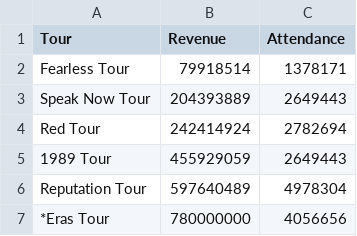
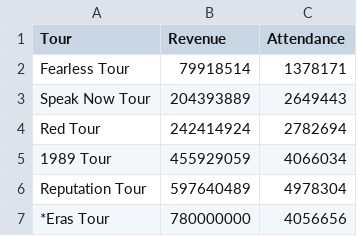
Before and after one commit to meghansun322/taylor-swift-data-story, a CSV file: data/taylor-swift-tour-data-cleanup.csv, drawn as a sheet.

```diff
--- a/data/taylor-swift-tour-data-cleanup.csv
+++ b/data/taylor-swift-tour-data-cleanup.csv
@@ -4,3 +4,3 @@ Speak Now Tour,204393889,2649443
 Red Tour,242414924,2782694
-1989 Tour,455929059,2649443
+1989 Tour,455929059,4066034
 Reputation Tour,597640489,4978304
```
Also changed, not shown: 5 other files.
